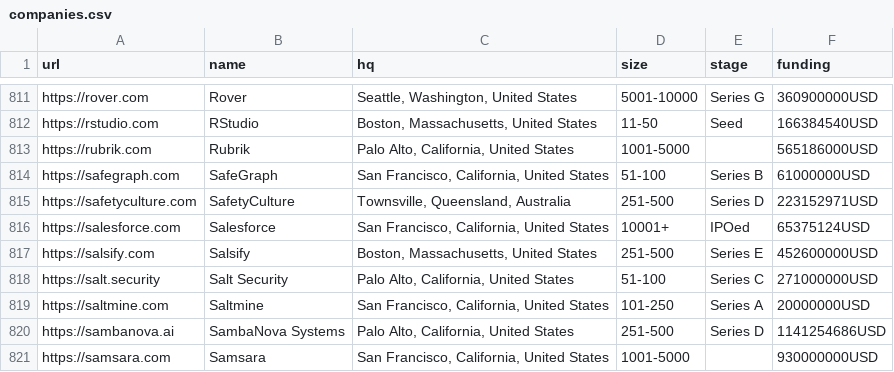
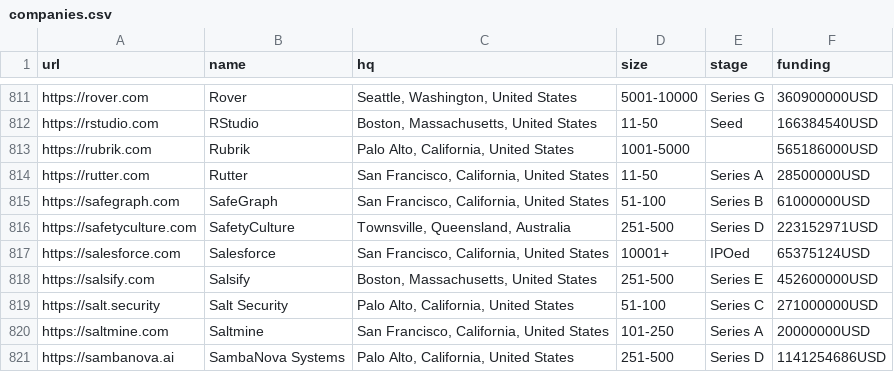
Before and after one commit to jobsort/jobsort, a CSV file: companies.csv, drawn as a sheet; only a part is shown, gaps mark what is left out; the shorter side is filled out with more unchanged rows; the diff names each change by its address in the sheet, - before the commit and + after, or states it on an @@ line.

Commit message:
Add Rutter

```diff
--- a/companies.csv
+++ b/companies.csv
+row 814: https://rutter.com | Rutter | San Francisco, California, United States | 11-50 | Series A | 28500000USD
```
